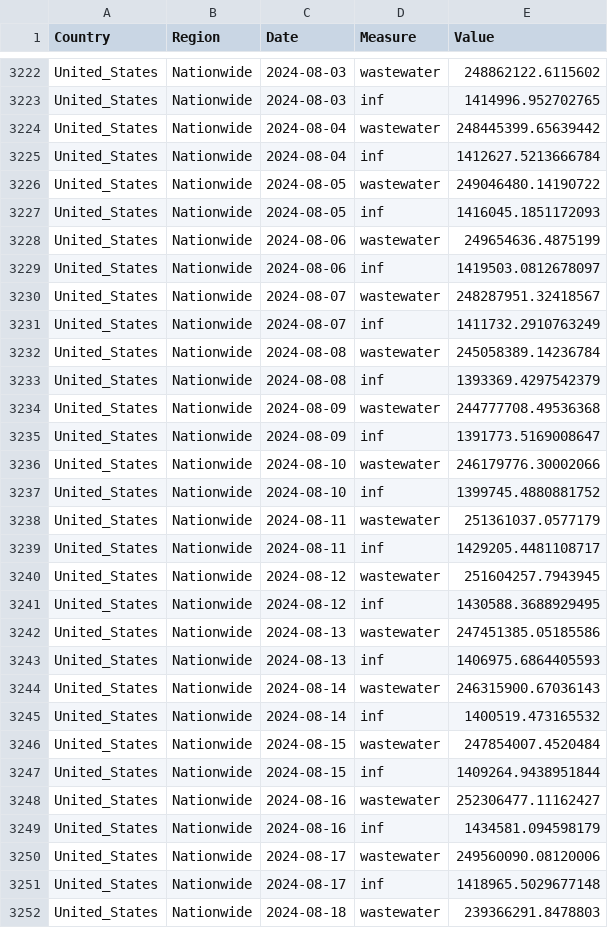
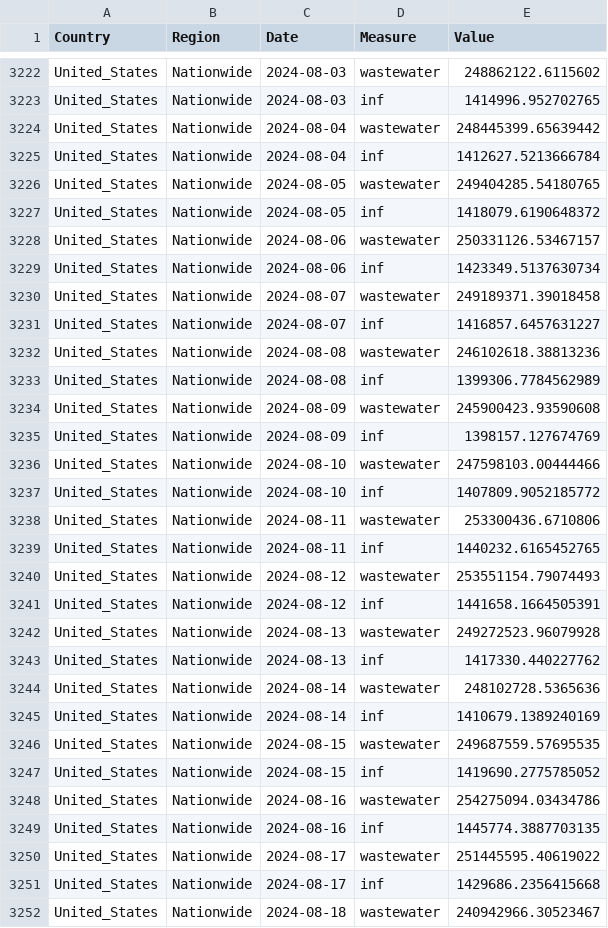
Before and after one commit to necsi/WHN-Wastewater-Data, a CSV file: Nationwide_Joe.csv, drawn as a sheet; only a part is shown, gaps mark what is left out; the diff covers the shown part only.

```diff
--- a/Nationwide_Joe.csv
+++ b/Nationwide_Joe.csv
@@ -3225,28 +3225,28 @@ United_States,Nationwide,2024-08-04,wastewater,248445399.65639442
 United_States,Nationwide,2024-08-04,inf,1412627.5213666784
-United_States,Nationwide,2024-08-05,wastewater,249046480.14190722
-United_States,Nationwide,2024-08-05,inf,1416045.1851172093
-United_States,Nationwide,2024-08-06,wastewater,249654636.4875199
-United_States,Nationwide,2024-08-06,inf,1419503.0812678097
-United_States,Nationwide,2024-08-07,wastewater,248287951.32418567
-United_States,Nationwide,2024-08-07,inf,1411732.2910763249
-United_States,Nationwide,2024-08-08,wastewater,245058389.14236784
-United_States,Nationwide,2024-08-08,inf,1393369.4297542379
-United_States,Nationwide,2024-08-09,wastewater,244777708.49536368
-United_States,Nationwide,2024-08-09,inf,1391773.5169008647
-United_States,Nationwide,2024-08-10,wastewater,246179776.30002066
-United_States,Nationwide,2024-08-10,inf,1399745.4880881752
-United_States,Nationwide,2024-08-11,wastewater,251361037.0577179
-United_States,Nationwide,2024-08-11,inf,1429205.4481108717
-United_States,Nationwide,2024-08-12,wastewater,251604257.7943945
-United_States,Nationwide,2024-08-12,inf,1430588.3688929495
-United_States,Nationwide,2024-08-13,wastewater,247451385.05185586
-United_States,Nationwide,2024-08-13,inf,1406975.6864405593
-United_States,Nationwide,2024-08-14,wastewater,246315900.67036143
-United_States,Nationwide,2024-08-14,inf,1400519.473165532
-United_States,Nationwide,2024-08-15,wastewater,247854007.4520484
-United_States,Nationwide,2024-08-15,inf,1409264.9438951844
-United_States,Nationwide,2024-08-16,wastewater,252306477.11162427
-United_States,Nationwide,2024-08-16,inf,1434581.094598179
-United_States,Nationwide,2024-08-17,wastewater,249560090.08120006
-United_States,Nationwide,2024-08-17,inf,1418965.5029677148
-United_States,Nationwide,2024-08-18,wastewater,239366291.8478803
+United_States,Nationwide,2024-08-05,wastewater,249404285.54180765
+United_States,Nationwide,2024-08-05,inf,1418079.6190648372
+United_States,Nationwide,2024-08-06,wastewater,250331126.53467157
+United_States,Nationwide,2024-08-06,inf,1423349.5137630734
+United_States,Nationwide,2024-08-07,wastewater,249189371.39018458
+United_States,Nationwide,2024-08-07,inf,1416857.6457631227
+United_States,Nationwide,2024-08-08,wastewater,246102618.38813236
+United_States,Nationwide,2024-08-08,inf,1399306.7784562989
+United_States,Nationwide,2024-08-09,wastewater,245900423.93590608
+United_States,Nationwide,2024-08-09,inf,1398157.127674769
+United_States,Nationwide,2024-08-10,wastewater,247598103.00444466
+United_States,Nationwide,2024-08-10,inf,1407809.9052185772
+United_States,Nationwide,2024-08-11,wastewater,253300436.6710806
+United_States,Nationwide,2024-08-11,inf,1440232.6165452765
+United_States,Nationwide,2024-08-12,wastewater,253551154.79074493
+United_States,Nationwide,2024-08-12,inf,1441658.1664505391
+United_States,Nationwide,2024-08-13,wastewater,249272523.96079928
+United_States,Nationwide,2024-08-13,inf,1417330.440227762
+United_States,Nationwide,2024-08-14,wastewater,248102728.5365636
+United_States,Nationwide,2024-08-14,inf,1410679.1389240169
+United_States,Nationwide,2024-08-15,wastewater,249687559.57695535
+United_States,Nationwide,2024-08-15,inf,1419690.2775785052
+United_States,Nationwide,2024-08-16,wastewater,254275094.03434786
+United_States,Nationwide,2024-08-16,inf,1445774.3887703135
+United_States,Nationwide,2024-08-17,wastewater,251445595.40619022
+United_States,Nationwide,2024-08-17,inf,1429686.2356415668
+United_States,Nationwide,2024-08-18,wastewater,240942966.30523467
```
Also changed, not shown: 2 added rows and 7 edited cells elsewhere in this file, 2 other files.
